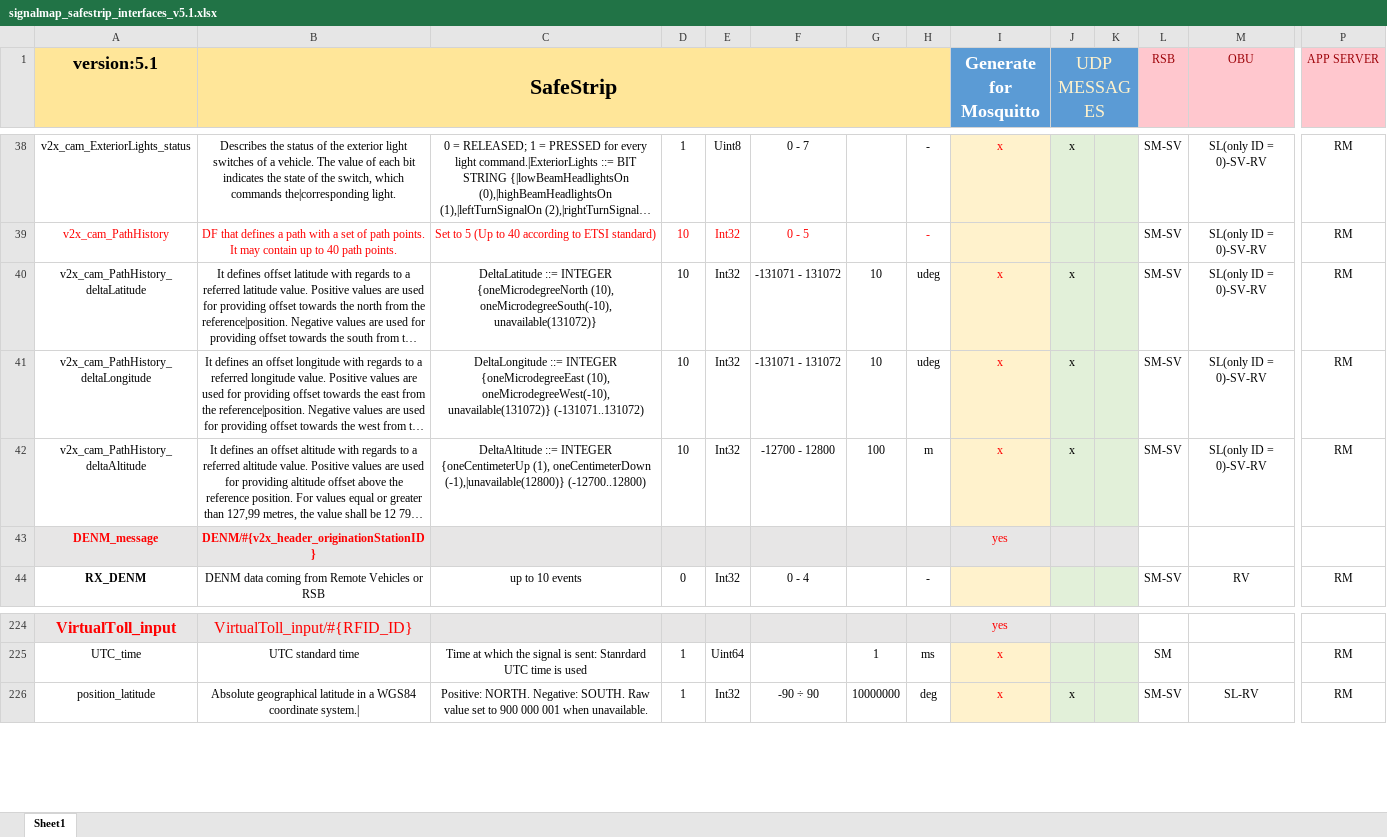
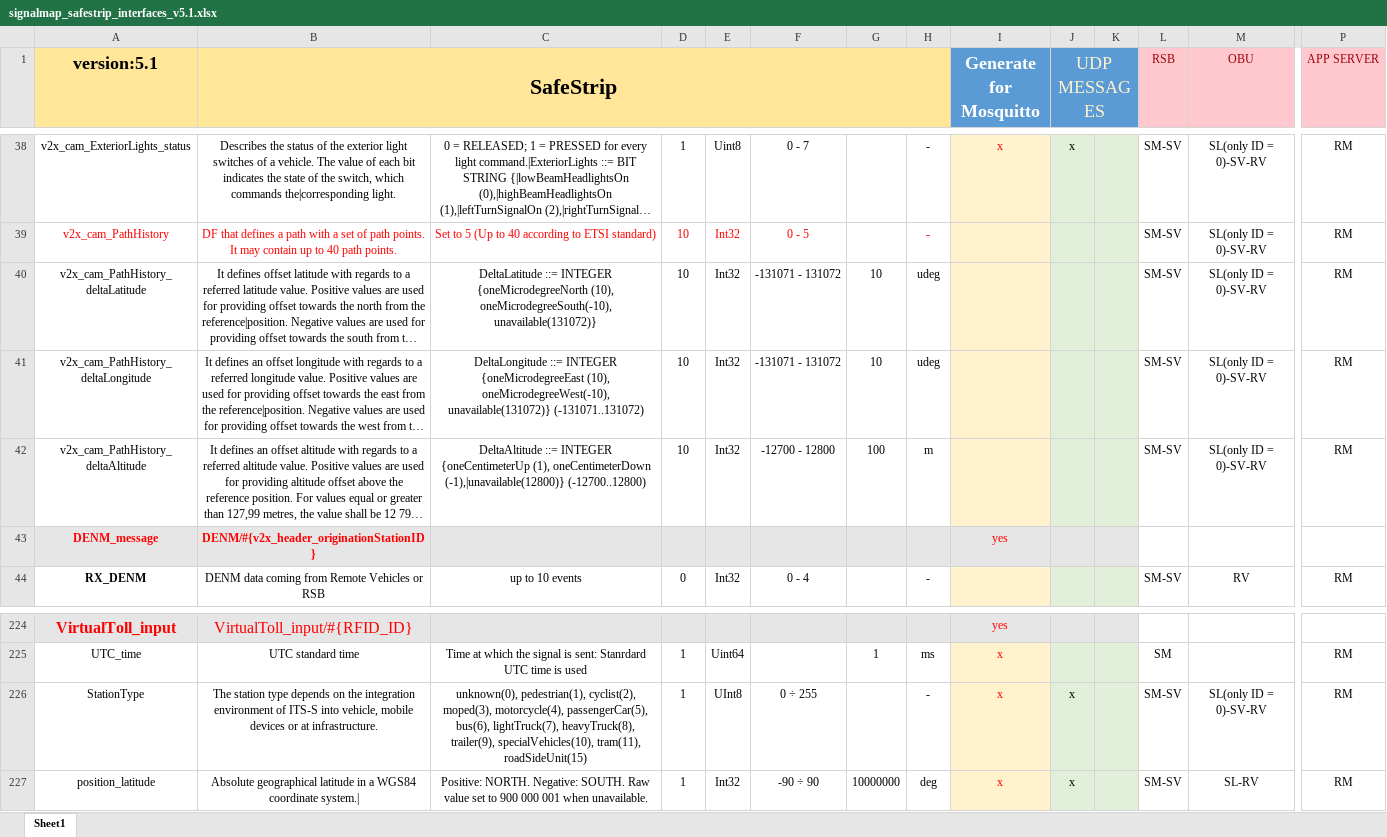
Before and after one commit to Neftin/MQTT_for_safestrip, an Excel workbook: signal_map/signalmap_safestrip_interfaces_v5.1.xlsx, sheet Sheet1, drawn as a sheet; only a part is shown, gaps mark what is left out; long unchanged cells end in …; values as stored, in another font and other column widths than the file's, no borders; rows hold the shown columns only; the diff names each change by its address in the sheet, - before the commit and + after, or states it on an @@ line.

Commit message:
version 5.1
removed vectors from CAM message

```diff
--- a/signal_map/signalmap_safestrip_interfaces_v5.1.xlsx (sheet Sheet1)
+++ b/signal_map/signalmap_safestrip_interfaces_v5.1.xlsx (sheet Sheet1)
-I40:I42 (Generate for Mosquitto): x
+I40:I42 (Generate for Mosquitto): (empty)
-J40:J42 (UDP MESSAGES): x
+J40:J42 (UDP MESSAGES): (empty)
+row 226: StationType | The station type depends on the integration environment of ITS-S into vehicle, mobile devices or at infrastructure. | unknown(0), pedestrian(1), cyclist(2), moped(3), motorcycle(4), passengerCar(5), bus(6), lightTruck(7), heavyTruck(8), trailer(9), specialVehicles(10), tram(11), roadSideUnit(15) | 1 | UInt8 | 0 ÷ 255 |  | - | x | x |  | SM-SV | SL(only ID = 0)-SV-RV | RM
```
Also changed, not shown: 4 other files.
